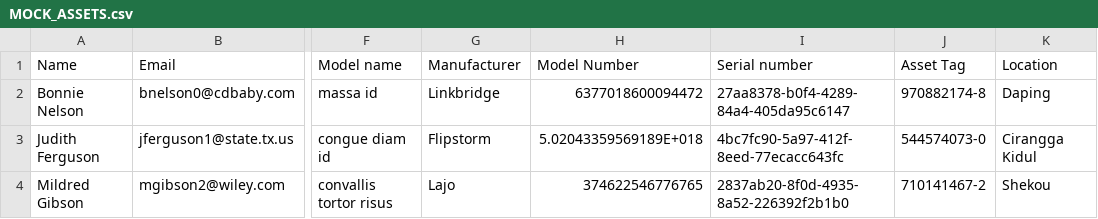
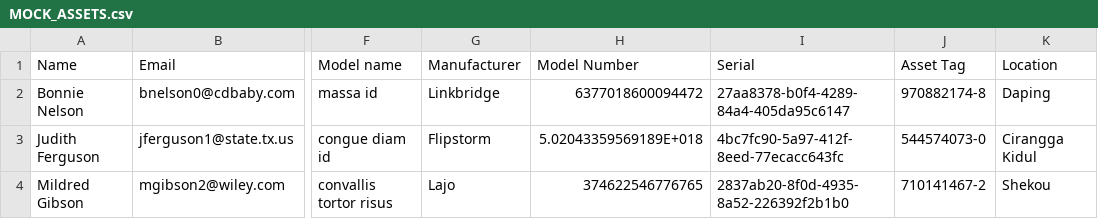
Before and after one commit to hera75113/snipe-it-now, a CSV file: sample_csvs/MOCK_ASSETS.csv, drawn as a sheet; only a part is shown, gaps mark what is left out; the diff names each change by its address in the sheet, - before the commit and + after, or states it on an @@ line.

```diff
--- a/sample_csvs/MOCK_ASSETS.csv
+++ b/sample_csvs/MOCK_ASSETS.csv
-I1: Serial number
+I1: Serial
```
Also changed, not shown: 6 other files.
